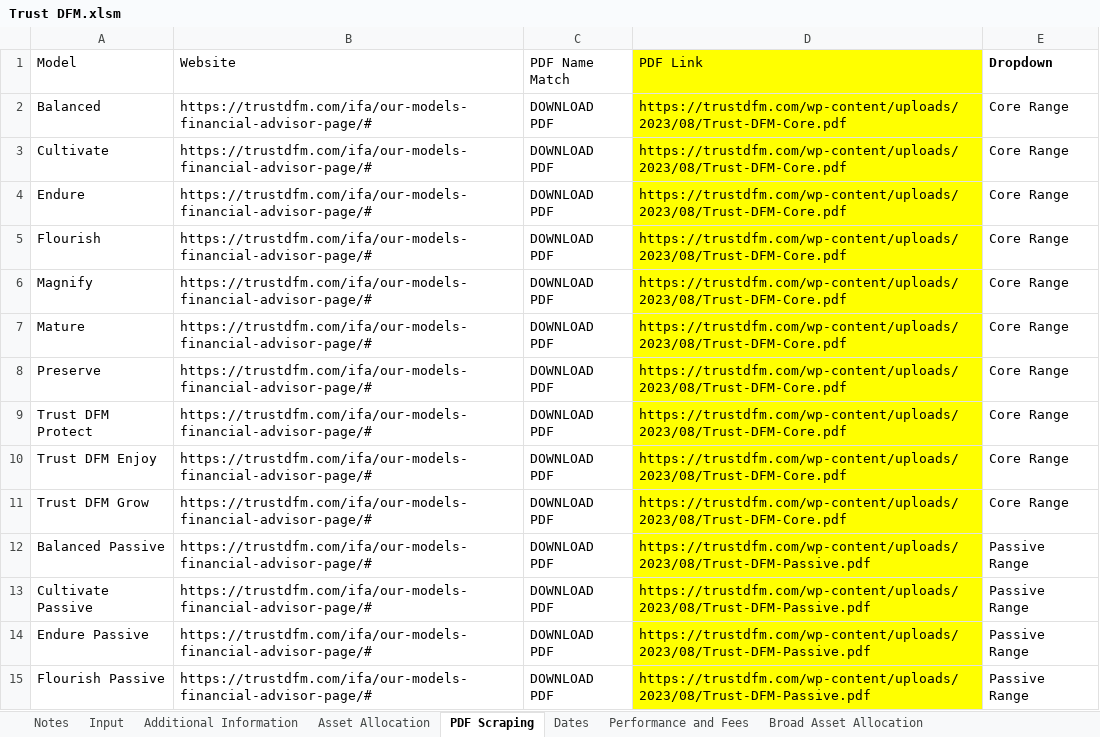
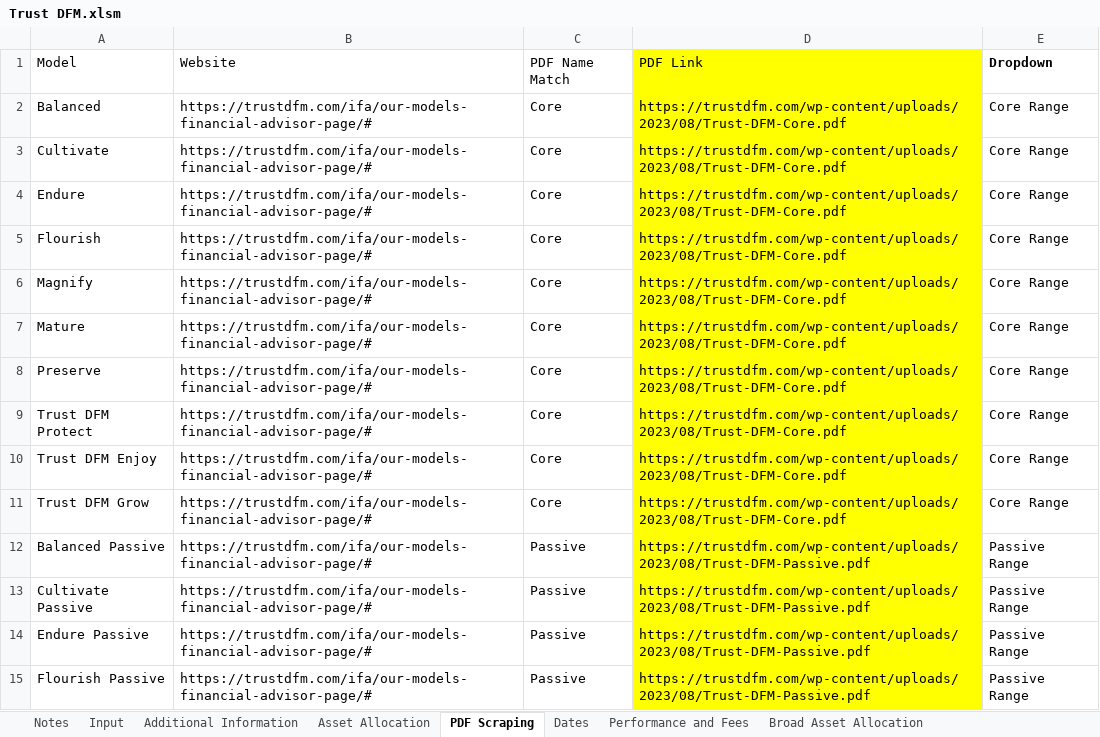
Before and after one commit to PashaBiker/pdf_scraping, an Excel workbook: 16_milestone/Trust DFM/Trust DFM.xlsm, sheet PDF Scraping, drawn as a sheet; only a part is shown; values as stored, in another font and other column widths than the file's, no borders; the diff covers the shown part only; the diff names each change by its address in the sheet, - before the commit and + after, or states it on an @@ line.

```diff
--- a/16_milestone/Trust DFM/Trust DFM.xlsm (sheet PDF Scraping)
+++ b/16_milestone/Trust DFM/Trust DFM.xlsm (sheet PDF Scraping)
-C2:C11 (PDF Name Match): DOWNLOAD PDF
+C2:C11 (PDF Name Match): Core
-C12:C15 (PDF Name Match): DOWNLOAD PDF
+C12:C15 (PDF Name Match): Passive
```
Also changed, not shown: 18 edited cells elsewhere in this sheet, sheet Input, 36 other files.
